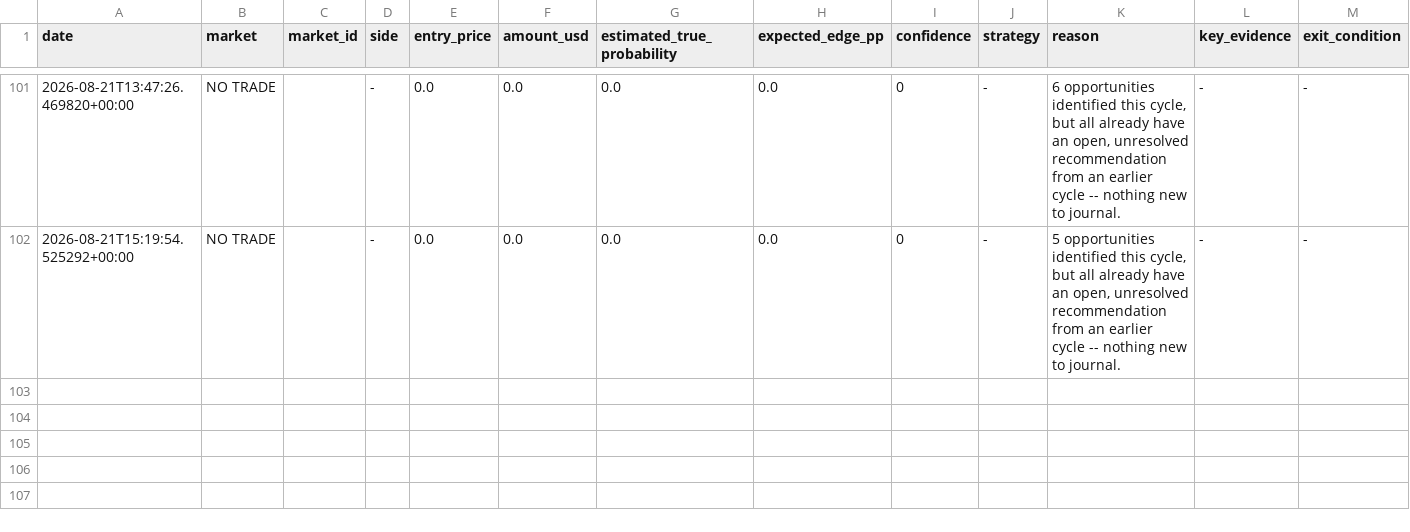
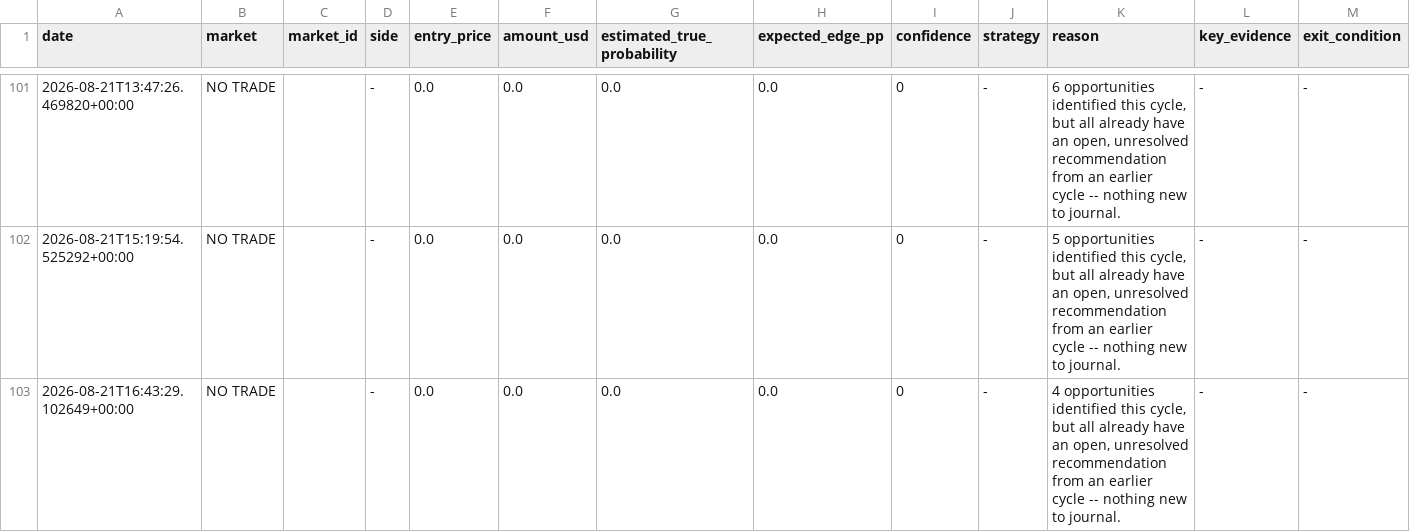
Before and after one commit to Blhickam80/io.net, a CSV file: data/trading_journal.csv, drawn as a sheet; only a part is shown, gaps mark what is left out; rows hold the shown columns only; the diff names each change by its address in the sheet, - before the commit and + after, or states it on an @@ line.

```diff
--- a/data/trading_journal.csv
+++ b/data/trading_journal.csv
+row 103: 2026-08-21T16:43:29.102649+00:00 | NO TRADE |  | - | 0.0 | 0.0 | 0.0 | 0.0 | 0 | - | 4 opportunities identified this cycle, but all already have an open, unresolved recommendation from an earlier cycle -- nothing new to journal. | - | -
```
Also changed, not shown: 4 other files.
